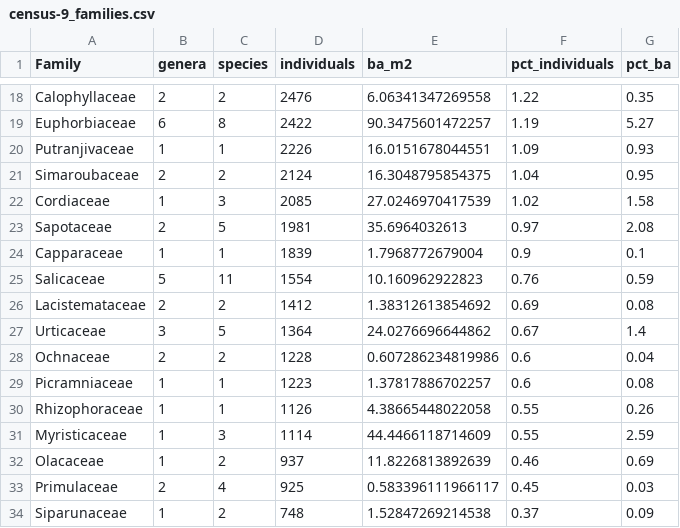
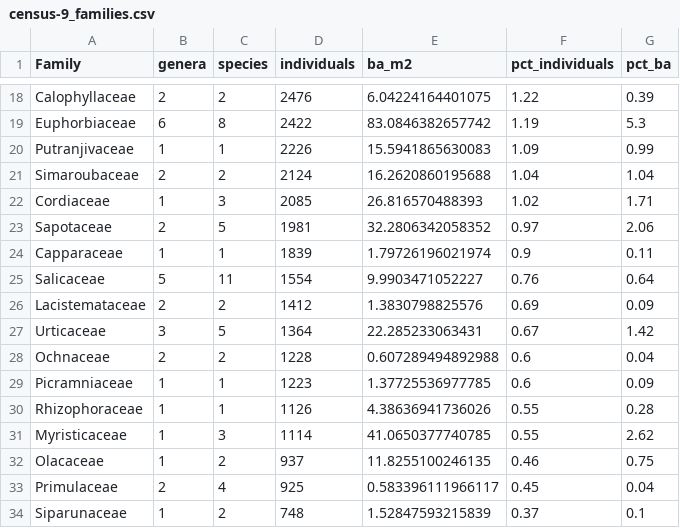
Before and after one commit to jamedina09/BCI50ha_StemReconstruction_Rtables, a CSV file: data_paper_and_repo_publication/manuscript_outputs/census-9_families.csv, drawn as a sheet; only a part is shown, gaps mark what is left out; the diff covers the shown part only; the diff names each change by its address in the sheet, - before the commit and + after, or states it on an @@ line.

```diff
--- a/data_paper_and_repo_publication/manuscript_outputs/census-9_families.csv
+++ b/data_paper_and_repo_publication/manuscript_outputs/census-9_families.csv
-E18 (ba_m2): 6.06341347269558
+E18 (ba_m2): 6.04224164401075
-G18 (pct_ba): 0.35
+G18 (pct_ba): 0.39
-E19 (ba_m2): 90.3475601472257
+E19 (ba_m2): 83.0846382657742
-G19 (pct_ba): 5.27
+G19 (pct_ba): 5.3
-E20 (ba_m2): 16.0151678044551
+E20 (ba_m2): 15.5941865630083
-G20 (pct_ba): 0.93
+G20 (pct_ba): 0.99
-E21 (ba_m2): 16.3048795854375
+E21 (ba_m2): 16.2620860195688
-G21 (pct_ba): 0.95
+G21 (pct_ba): 1.04
-E22 (ba_m2): 27.0246970417539
+E22 (ba_m2): 26.816570488393
-G22 (pct_ba): 1.58
+G22 (pct_ba): 1.71
-E23 (ba_m2): 35.6964032613
+E23 (ba_m2): 32.2806342058352
-G23 (pct_ba): 2.08
+G23 (pct_ba): 2.06
-E24 (ba_m2): 1.7968772679004
+E24 (ba_m2): 1.79726196021974
-G24 (pct_ba): 0.1
+G24 (pct_ba): 0.11
-E25 (ba_m2): 10.160962922823
+E25 (ba_m2): 9.9903471052227
-G25 (pct_ba): 0.59
+G25 (pct_ba): 0.64
-E26 (ba_m2): 1.38312613854692
+E26 (ba_m2): 1.3830798825576
-G26 (pct_ba): 0.08
+G26 (pct_ba): 0.09
-E27 (ba_m2): 24.0276696644862
+E27 (ba_m2): 22.285233063431
-G27 (pct_ba): 1.4
+G27 (pct_ba): 1.42
-E28 (ba_m2): 0.607286234819986
+E28 (ba_m2): 0.607289494892988
-E29 (ba_m2): 1.37817886702257
+E29 (ba_m2): 1.37725536977785
-G29 (pct_ba): 0.08
+G29 (pct_ba): 0.09
-E30 (ba_m2): 4.38665448022058
+E30 (ba_m2): 4.38636941736026
-G30 (pct_ba): 0.26
+G30 (pct_ba): 0.28
-E31 (ba_m2): 44.4466118714609
+E31 (ba_m2): 41.0650377740785
-G31 (pct_ba): 2.59
+G31 (pct_ba): 2.62
-E32 (ba_m2): 11.8226813892639
+E32 (ba_m2): 11.8255100246135
-G32 (pct_ba): 0.69
+G32 (pct_ba): 0.75
-G33 (pct_ba): 0.03
+G33 (pct_ba): 0.04
-E34 (ba_m2): 1.52847269214538
+E34 (ba_m2): 1.52847593215839
-G34 (pct_ba): 0.09
+G34 (pct_ba): 0.1
```
Also changed, not shown: 65 edited cells elsewhere in this file, data_paper_and_repo_publication/manuscript_outputs/census-9_species.csv, data_paper_and_repo_publication/manuscript_outputs/census-9_summary.csv, 2 other files.
